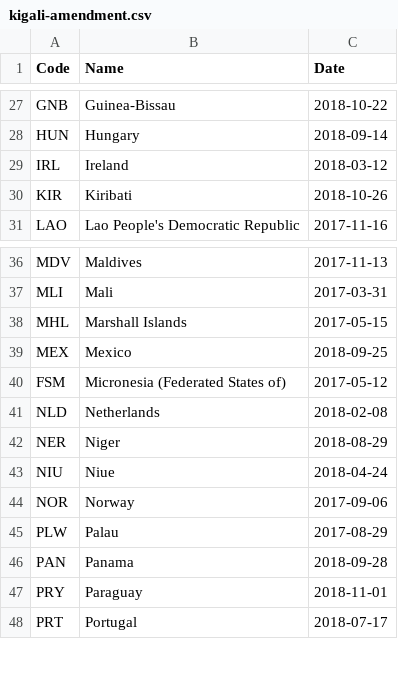
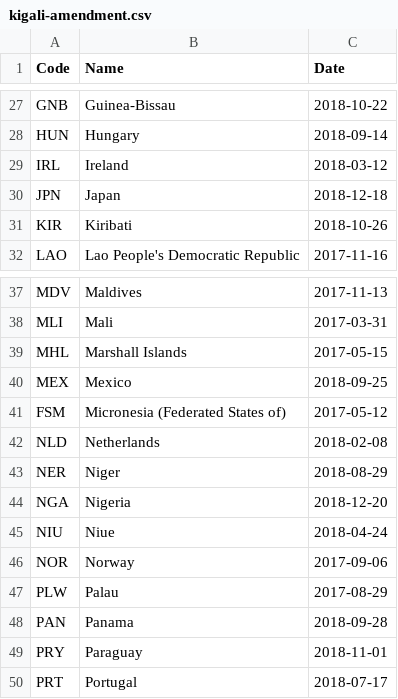
Before and after one commit to openclimatedata/kigali-amendment-entry-into-force, a CSV file: data/kigali-amendment.csv, drawn as a sheet; only a part is shown, gaps mark what is left out; the diff names each change by its address in the sheet, - before the commit and + after, or states it on an @@ line.

Commit message:
Update with Japan and Nigeria

```diff
--- a/data/kigali-amendment.csv
+++ b/data/kigali-amendment.csv
+row 30: JPN | Japan | 2018-12-18
+row 44: NGA | Nigeria | 2018-12-20
```
